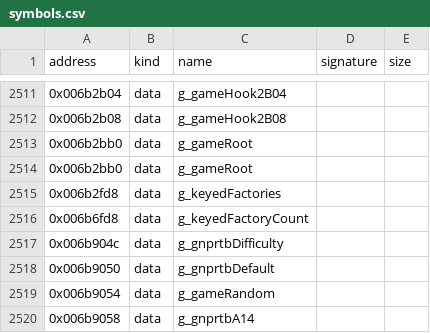
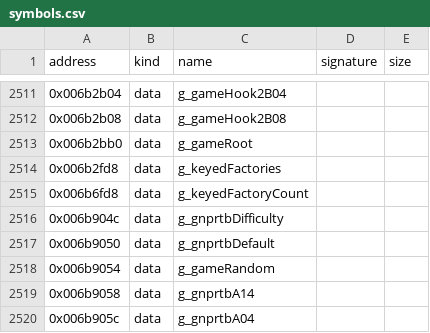
Before and after one commit to bicyclespokesperson/rebellion_modernized, a CSV file: symbols/symbols.csv, drawn as a sheet; only a part is shown, gaps mark what is left out; the shorter side is filled out with more unchanged rows; the diff names each change by its address in the sheet, - before the commit and + after, or states it on an @@ line.

```diff
--- a/symbols/symbols.csv
+++ b/symbols/symbols.csv
-row 2514: 0x006b2bb0 | data | g_gameRoot
```
